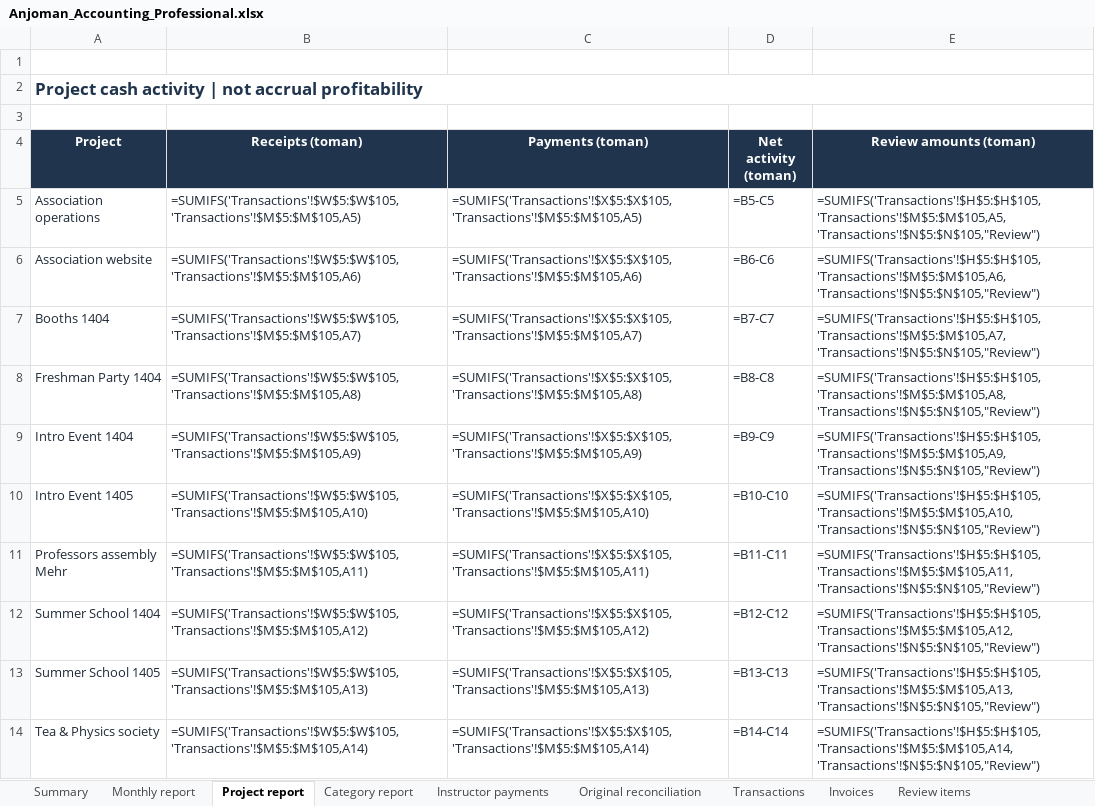
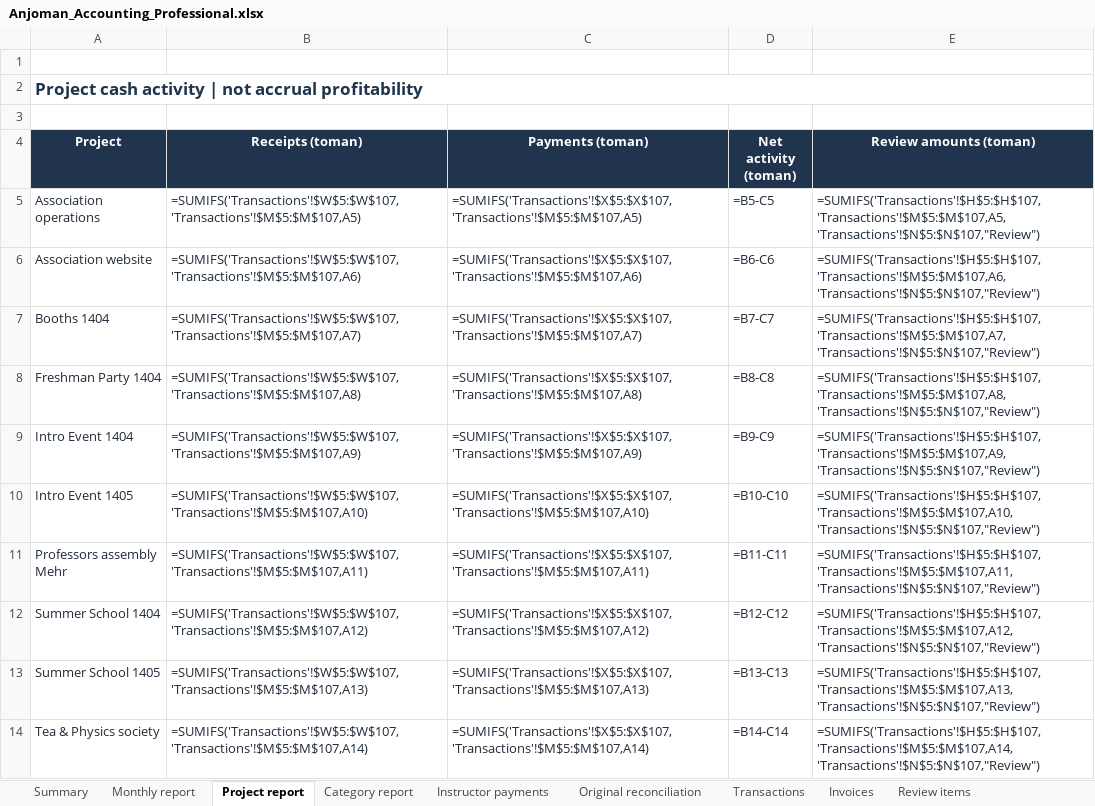
Before and after one commit to SireJeff/anjoman-accounting, an Excel workbook: reports/2026-11-03/Anjoman_Accounting_Professional.xlsx, sheet Project report, drawn as a sheet; only a part is shown; values as stored, in another font and other column widths than the file's, no borders; formulas without a stored value are shown as written; table styles not drawn; the diff covers the shown part only; the diff names each change by its address in the sheet, - before the commit and + after, or states it on an @@ line.

Commit message:
feat(ledger): add Tea gathering hospitality (TX0101) and Hollyland microphone (TX0102)
- Add TX0101: 2,800,000 toman for Tea & Physics gathering food/hospitality (ATM transfer, 1405/06/02, C-27)

- Add TX0102: 13,478,750 toman for Hollyland Lark M1 wireless microphone (Digikala DK1295013868, 1405/07/01, C-28)

- Archive receipt images in data/accounting/receipts/

- Update total payments to 129,598,693 toman and net cash surplus to 14,880,382 toman across 103 transactions

- Rebuild Excel workbook, technical audit reports (EN/FA), and Persian communal report (MD/HTML/PDF)

- All 278 tests pass with 100% PII compliance

```diff
--- a/reports/2026-11-03/Anjoman_Accounting_Professional.xlsx (sheet Project report)
+++ b/reports/2026-11-03/Anjoman_Accounting_Professional.xlsx (sheet Project report)
-B5 (Receipts (toman)): =SUMIFS('Transactions'!$W$5:$W$105,'Transactions'!$M$5:$M$105,A5)
+B5 (Receipts (toman)): =SUMIFS('Transactions'!$W$5:$W$107,'Transactions'!$M$5:$M$107,A5)
-C5 (Payments (toman)): =SUMIFS('Transactions'!$X$5:$X$105,'Transactions'!$M$5:$M$105,A5)
+C5 (Payments (toman)): =SUMIFS('Transactions'!$X$5:$X$107,'Transactions'!$M$5:$M$107,A5)
-E5 (Review amounts (toman)): =SUMIFS('Transactions'!$H$5:$H$105,'Transactions'!$M$5:$M$105,A5,'Transactions'!$N$5:$N$105,"Review")
+E5 (Review amounts (toman)): =SUMIFS('Transactions'!$H$5:$H$107,'Transactions'!$M$5:$M$107,A5,'Transactions'!$N$5:$N$107,"Review")
-B6 (Receipts (toman)): =SUMIFS('Transactions'!$W$5:$W$105,'Transactions'!$M$5:$M$105,A6)
+B6 (Receipts (toman)): =SUMIFS('Transactions'!$W$5:$W$107,'Transactions'!$M$5:$M$107,A6)
-C6 (Payments (toman)): =SUMIFS('Transactions'!$X$5:$X$105,'Transactions'!$M$5:$M$105,A6)
+C6 (Payments (toman)): =SUMIFS('Transactions'!$X$5:$X$107,'Transactions'!$M$5:$M$107,A6)
-E6 (Review amounts (toman)): =SUMIFS('Transactions'!$H$5:$H$105,'Transactions'!$M$5:$M$105,A6,'Transactions'!$N$5:$N$105,"Review")
+E6 (Review amounts (toman)): =SUMIFS('Transactions'!$H$5:$H$107,'Transactions'!$M$5:$M$107,A6,'Transactions'!$N$5:$N$107,"Review")
-B7 (Receipts (toman)): =SUMIFS('Transactions'!$W$5:$W$105,'Transactions'!$M$5:$M$105,A7)
+B7 (Receipts (toman)): =SUMIFS('Transactions'!$W$5:$W$107,'Transactions'!$M$5:$M$107,A7)
-C7 (Payments (toman)): =SUMIFS('Transactions'!$X$5:$X$105,'Transactions'!$M$5:$M$105,A7)
+C7 (Payments (toman)): =SUMIFS('Transactions'!$X$5:$X$107,'Transactions'!$M$5:$M$107,A7)
-E7 (Review amounts (toman)): =SUMIFS('Transactions'!$H$5:$H$105,'Transactions'!$M$5:$M$105,A7,'Transactions'!$N$5:$N$105,"Review")
+E7 (Review amounts (toman)): =SUMIFS('Transactions'!$H$5:$H$107,'Transactions'!$M$5:$M$107,A7,'Transactions'!$N$5:$N$107,"Review")
-B8 (Receipts (toman)): =SUMIFS('Transactions'!$W$5:$W$105,'Transactions'!$M$5:$M$105,A8)
+B8 (Receipts (toman)): =SUMIFS('Transactions'!$W$5:$W$107,'Transactions'!$M$5:$M$107,A8)
-C8 (Payments (toman)): =SUMIFS('Transactions'!$X$5:$X$105,'Transactions'!$M$5:$M$105,A8)
+C8 (Payments (toman)): =SUMIFS('Transactions'!$X$5:$X$107,'Transactions'!$M$5:$M$107,A8)
-E8 (Review amounts (toman)): =SUMIFS('Transactions'!$H$5:$H$105,'Transactions'!$M$5:$M$105,A8,'Transactions'!$N$5:$N$105,"Review")
+E8 (Review amounts (toman)): =SUMIFS('Transactions'!$H$5:$H$107,'Transactions'!$M$5:$M$107,A8,'Transactions'!$N$5:$N$107,"Review")
-B9 (Receipts (toman)): =SUMIFS('Transactions'!$W$5:$W$105,'Transactions'!$M$5:$M$105,A9)
+B9 (Receipts (toman)): =SUMIFS('Transactions'!$W$5:$W$107,'Transactions'!$M$5:$M$107,A9)
-C9 (Payments (toman)): =SUMIFS('Transactions'!$X$5:$X$105,'Transactions'!$M$5:$M$105,A9)
+C9 (Payments (toman)): =SUMIFS('Transactions'!$X$5:$X$107,'Transactions'!$M$5:$M$107,A9)
-E9 (Review amounts (toman)): =SUMIFS('Transactions'!$H$5:$H$105,'Transactions'!$M$5:$M$105,A9,'Transactions'!$N$5:$N$105,"Review")
+E9 (Review amounts (toman)): =SUMIFS('Transactions'!$H$5:$H$107,'Transactions'!$M$5:$M$107,A9,'Transactions'!$N$5:$N$107,"Review")
-B10 (Receipts (toman)): =SUMIFS('Transactions'!$W$5:$W$105,'Transactions'!$M$5:$M$105,A10)
+B10 (Receipts (toman)): =SUMIFS('Transactions'!$W$5:$W$107,'Transactions'!$M$5:$M$107,A10)
-C10 (Payments (toman)): =SUMIFS('Transactions'!$X$5:$X$105,'Transactions'!$M$5:$M$105,A10)
+C10 (Payments (toman)): =SUMIFS('Transactions'!$X$5:$X$107,'Transactions'!$M$5:$M$107,A10)
-E10 (Review amounts (toman)): =SUMIFS('Transactions'!$H$5:$H$105,'Transactions'!$M$5:$M$105,A10,'Transactions'!$N$5:$N$105,"Review")
+E10 (Review amounts (toman)): =SUMIFS('Transactions'!$H$5:$H$107,'Transactions'!$M$5:$M$107,A10,'Transactions'!$N$5:$N$107,"Review")
-B11 (Receipts (toman)): =SUMIFS('Transactions'!$W$5:$W$105,'Transactions'!$M$5:$M$105,A11)
+B11 (Receipts (toman)): =SUMIFS('Transactions'!$W$5:$W$107,'Transactions'!$M$5:$M$107,A11)
-C11 (Payments (toman)): =SUMIFS('Transactions'!$X$5:$X$105,'Transactions'!$M$5:$M$105,A11)
+C11 (Payments (toman)): =SUMIFS('Transactions'!$X$5:$X$107,'Transactions'!$M$5:$M$107,A11)
-E11 (Review amounts (toman)): =SUMIFS('Transactions'!$H$5:$H$105,'Transactions'!$M$5:$M$105,A11,'Transactions'!$N$5:$N$105,"Review")
+E11 (Review amounts (toman)): =SUMIFS('Transactions'!$H$5:$H$107,'Transactions'!$M$5:$M$107,A11,'Transactions'!$N$5:$N$107,"Review")
-B12 (Receipts (toman)): =SUMIFS('Transactions'!$W$5:$W$105,'Transactions'!$M$5:$M$105,A12)
+B12 (Receipts (toman)): =SUMIFS('Transactions'!$W$5:$W$107,'Transactions'!$M$5:$M$107,A12)
-C12 (Payments (toman)): =SUMIFS('Transactions'!$X$5:$X$105,'Transactions'!$M$5:$M$105,A12)
+C12 (Payments (toman)): =SUMIFS('Transactions'!$X$5:$X$107,'Transactions'!$M$5:$M$107,A12)
-E12 (Review amounts (toman)): =SUMIFS('Transactions'!$H$5:$H$105,'Transactions'!$M$5:$M$105,A12,'Transactions'!$N$5:$N$105,"Review")
+E12 (Review amounts (toman)): =SUMIFS('Transactions'!$H$5:$H$107,'Transactions'!$M$5:$M$107,A12,'Transactions'!$N$5:$N$107,"Review")
-B13 (Receipts (toman)): =SUMIFS('Transactions'!$W$5:$W$105,'Transactions'!$M$5:$M$105,A13)
+B13 (Receipts (toman)): =SUMIFS('Transactions'!$W$5:$W$107,'Transactions'!$M$5:$M$107,A13)
-C13 (Payments (toman)): =SUMIFS('Transactions'!$X$5:$X$105,'Transactions'!$M$5:$M$105,A13)
+C13 (Payments (toman)): =SUMIFS('Transactions'!$X$5:$X$107,'Transactions'!$M$5:$M$107,A13)
-E13 (Review amounts (toman)): =SUMIFS('Transactions'!$H$5:$H$105,'Transactions'!$M$5:$M$105,A13,'Transactions'!$N$5:$N$105,"Review")
+E13 (Review amounts (toman)): =SUMIFS('Transactions'!$H$5:$H$107,'Transactions'!$M$5:$M$107,A13,'Transactions'!$N$5:$N$107,"Review")
-B14 (Receipts (toman)): =SUMIFS('Transactions'!$W$5:$W$105,'Transactions'!$M$5:$M$105,A14)
+B14 (Receipts (toman)): =SUMIFS('Transactions'!$W$5:$W$107,'Transactions'!$M$5:$M$107,A14)
-C14 (Payments (toman)): =SUMIFS('Transactions'!$X$5:$X$105,'Transactions'!$M$5:$M$105,A14)
+C14 (Payments (toman)): =SUMIFS('Transactions'!$X$5:$X$107,'Transactions'!$M$5:$M$107,A14)
-E14 (Review amounts (toman)): =SUMIFS('Transactions'!$H$5:$H$105,'Transactions'!$M$5:$M$105,A14,'Transactions'!$N$5:$N$105,"Review")
+E14 (Review amounts (toman)): =SUMIFS('Transactions'!$H$5:$H$107,'Transactions'!$M$5:$M$107,A14,'Transactions'!$N$5:$N$107,"Review")
```
Also changed, not shown: 12 edited cells elsewhere in this sheet, sheet Transactions, sheet Category report, sheet Monthly report, sheet Summary, 19 other files.
